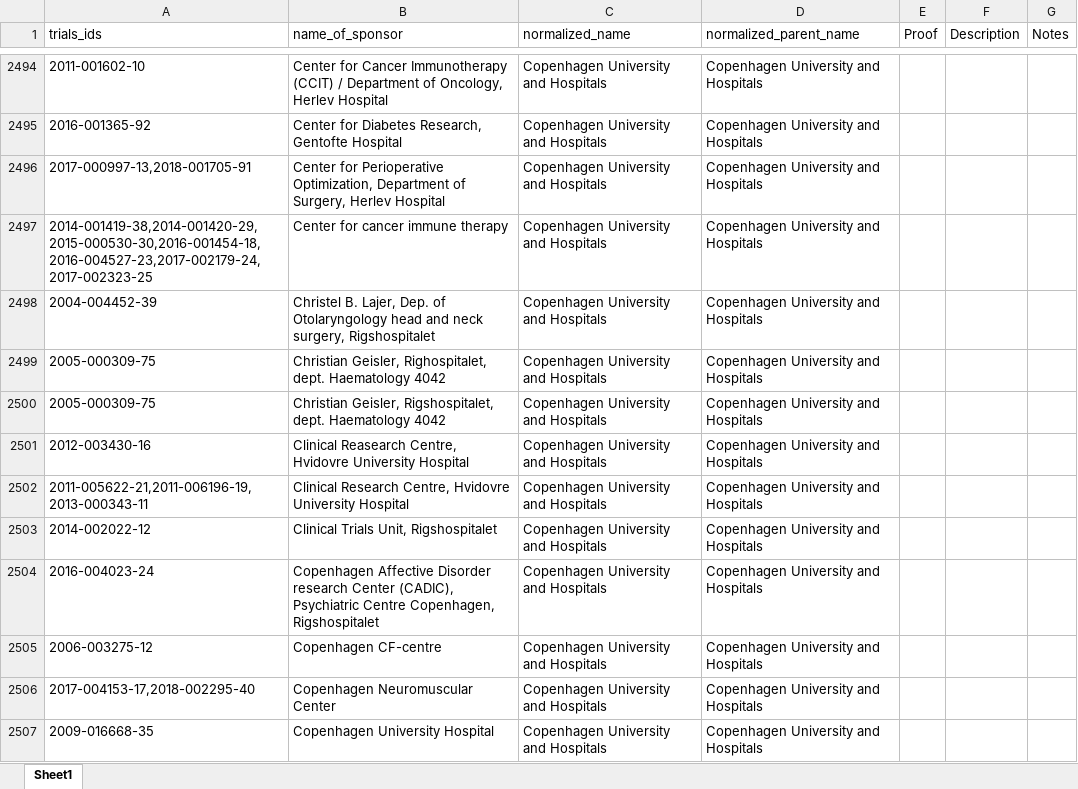
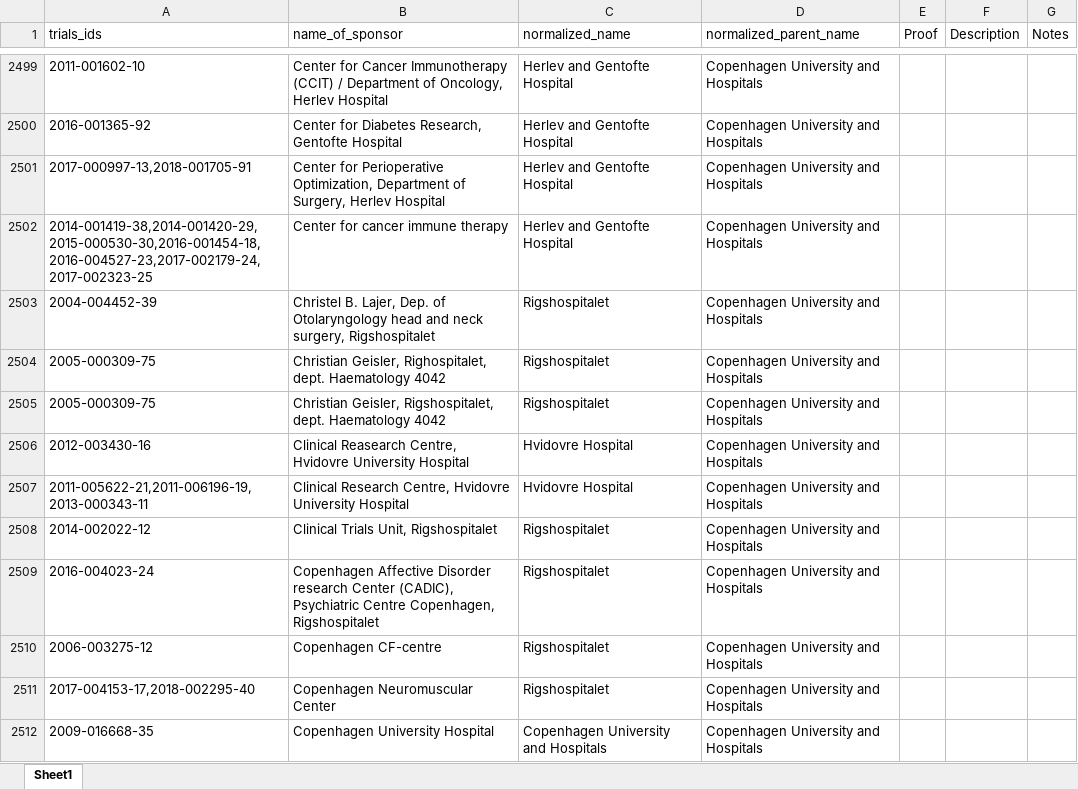
Before and after one commit to ebmdatalab/euctr-tracker-data, an Excel workbook: normalized_sponsor_names.xlsx, sheet Sheet1, drawn as a sheet; only a part is shown, gaps mark what is left out; values as stored, in another font and other column widths than the file's, no borders; addresses are those after the commit; the diff covers the shown part only; the diff names each change by its address in the sheet, - before the commit and + after, or states it on an @@ line.

Commit message:
March Norm Fixes
March additions, Mario Negri fixes, De-coupled individual Copenhagen University hospitals.

```diff
--- a/normalized_sponsor_names.xlsx (sheet Sheet1)
+++ b/normalized_sponsor_names.xlsx (sheet Sheet1)
-C2499:C2502 (normalized_name): Copenhagen University and Hospitals
+C2499:C2502 (normalized_name): Herlev and Gentofte Hospital
-C2503:C2505 (normalized_name): Copenhagen University and Hospitals
+C2503:C2505 (normalized_name): Rigshospitalet
-C2506:C2507 (normalized_name): Copenhagen University and Hospitals
+C2506:C2507 (normalized_name): Hvidovre Hospital
-C2508:C2511 (normalized_name): Copenhagen University and Hospitals
+C2508:C2511 (normalized_name): Rigshospitalet
```
Also changed, not shown: 71 added rows, 12 removed rows, 76 moved rows, 423 edited cells and cell formats elsewhere in this sheet.
